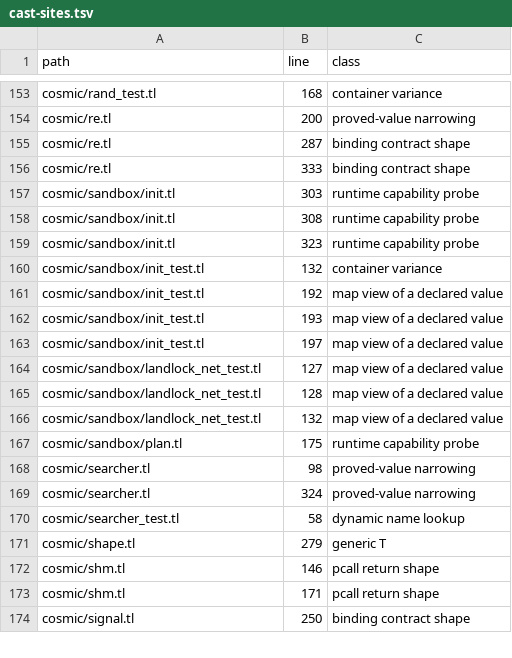
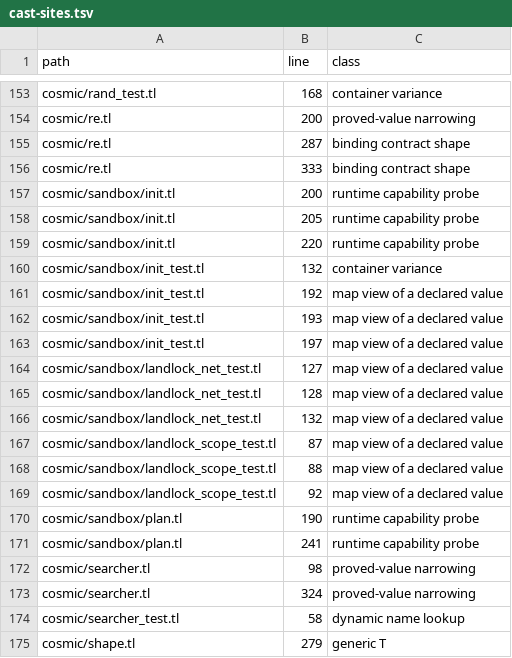
Before and after one commit to cosmic-lua/cosmic, a TSV file: docs/design/cast-sites.tsv, drawn as a sheet; only a part is shown, gaps mark what is left out; the shorter side is filled out with more unchanged rows.

```diff
--- a/docs/design/cast-sites.tsv
+++ b/docs/design/cast-sites.tsv
@@ -156,5 +156,5 @@ cosmic/re.tl	287	binding contract shape
 cosmic/re.tl	333	binding contract shape
-cosmic/sandbox/init.tl	303	runtime capability probe
-cosmic/sandbox/init.tl	308	runtime capability probe
-cosmic/sandbox/init.tl	323	runtime capability probe
+cosmic/sandbox/init.tl	200	runtime capability probe
+cosmic/sandbox/init.tl	205	runtime capability probe
+cosmic/sandbox/init.tl	220	runtime capability probe
 cosmic/sandbox/init_test.tl	132	container variance
@@ -166,3 +166,7 @@ cosmic/sandbox/landlock_net_test.tl	128	map view of a declared value
 cosmic/sandbox/landlock_net_test.tl	132	map view of a declared value
-cosmic/sandbox/plan.tl	175	runtime capability probe
+cosmic/sandbox/landlock_scope_test.tl	87	map view of a declared value
+cosmic/sandbox/landlock_scope_test.tl	88	map view of a declared value
+cosmic/sandbox/landlock_scope_test.tl	92	map view of a declared value
+cosmic/sandbox/plan.tl	190	runtime capability probe
+cosmic/sandbox/plan.tl	241	runtime capability probe
 cosmic/searcher.tl	98	proved-value narrowing
```
Also changed, not shown: 9 other files.
